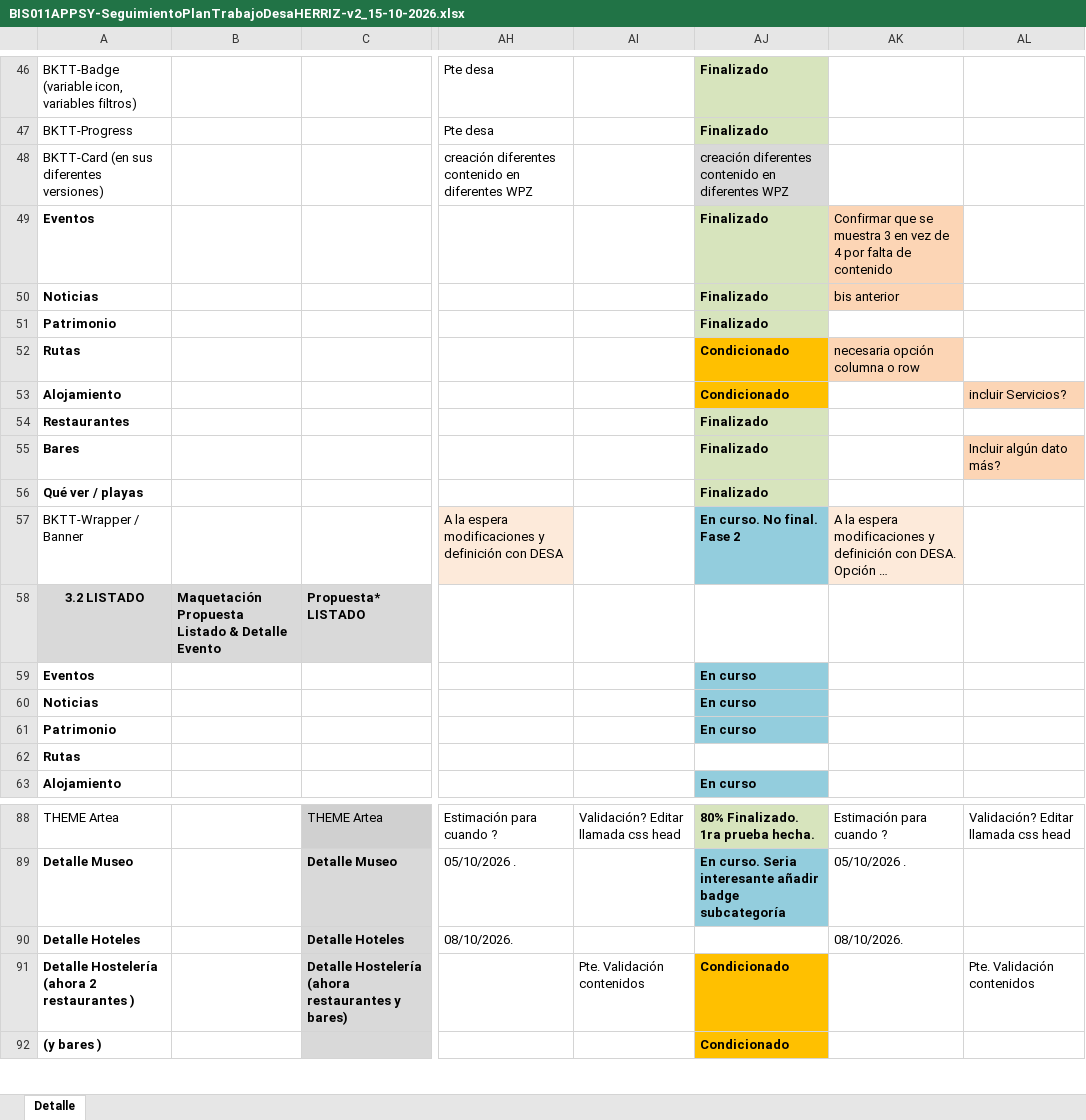
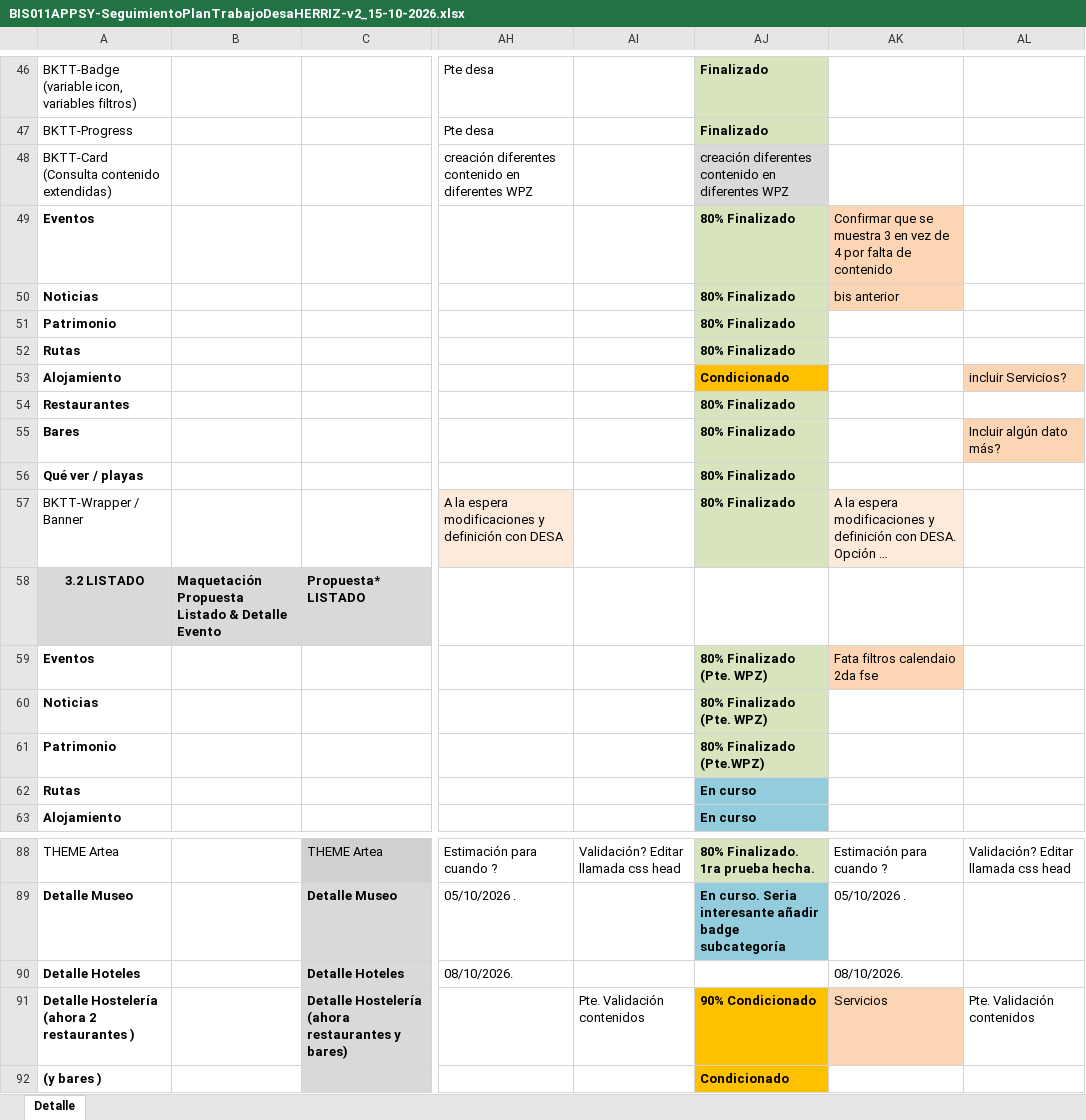
Before and after one commit to sgantolin/BiscaytikApp_node-modules-incluido, an Excel workbook: src/Documentacion/BIS011APPSY-SeguimientoPlanTrabajoDesaHERRIZ-v2_15-10-2026.xlsx, sheet Detalle, drawn as a sheet; only a part is shown, gaps mark what is left out; long unchanged cells end in …; values as stored, in another font and other column widths than the file's, no borders; the diff names each change by its address in the sheet, - before the commit and + after, or states it on an @@ line.

```diff
--- a/src/Documentacion/BIS011APPSY-SeguimientoPlanTrabajoDesaHERRIZ-v2_15-10-2026.xlsx (sheet Detalle)
+++ b/src/Documentacion/BIS011APPSY-SeguimientoPlanTrabajoDesaHERRIZ-v2_15-10-2026.xlsx (sheet Detalle)
-A48: BKTT-Card (en sus diferentes versiones)
+A48: BKTT-Card (Consulta contenido extendidas)
-AJ49:AJ51: Finalizado
+AJ49:AJ51: 80% Finalizado
-AJ52: Condicionado
+AJ52: 80% Finalizado
-AJ52 fill: #FFC000
+AJ52 fill: #D7E4BD
-AK52: necesaria opción columna o row
+AK52: (empty)
-AK52 fill: #FCD5B5
+AK52 fill: none
-AJ54:AJ56: Finalizado
+AJ54:AJ56: 80% Finalizado
-AJ57: En curso. No final. Fase 2
+AJ57: 80% Finalizado
-AJ57 fill: #93CDDD
+AJ57 fill: #D7E4BD
-AJ59:AJ60: En curso
+AJ59:AJ60: 80% Finalizado (Pte. WPZ)
-AJ59:AJ61 fill: #93CDDD
+AJ59:AJ61 fill: #D7E4BD
-AK59: (empty)
+AK59: Fata filtros calendaio 2da fse
-AK59 fill: none
+AK59 fill: #FCD5B5
-AJ61: En curso
+AJ61: 80% Finalizado (Pte.WPZ)
-AJ62: (empty)
+AJ62: En curso
-AJ62 fill: none
+AJ62 fill: #93CDDD
-AJ91: Condicionado
+AJ91: 90% Condicionado
-AK91: (empty)
+AK91: Servicios
-AK91 fill: none
+AK91 fill: #FCD5B5
```
Also changed, not shown: 24 other files.
